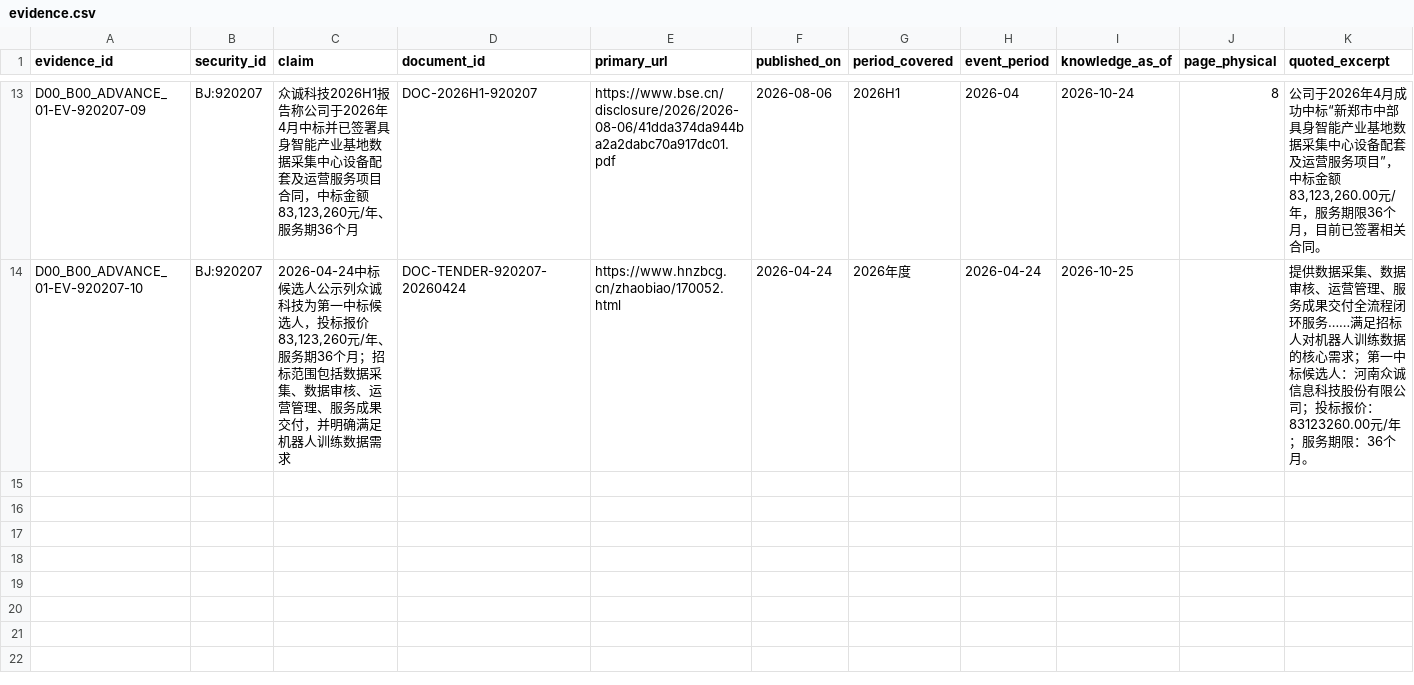
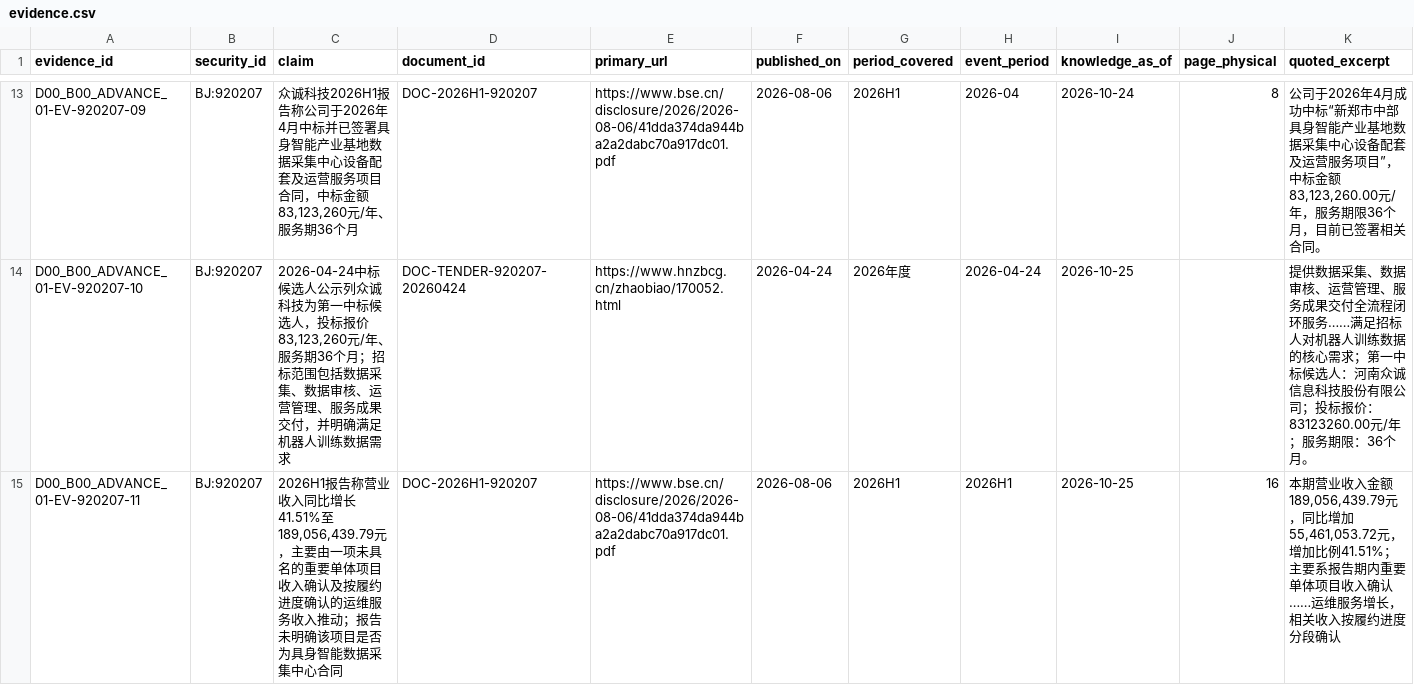
Before and after one commit to qiangzhuangmeili-ui/robotics-inflection-research, a CSV file: packages/D00_B00_ADVANCE_01/results/evidence.csv, drawn as a sheet; only a part is shown, gaps mark what is left out; rows hold the shown columns only; the diff names each change by its address in the sheet, - before the commit and + after, or states it on an @@ line.

Commit message:
Add revenue attribution caveat to D00 evidence

```diff
--- a/packages/D00_B00_ADVANCE_01/results/evidence.csv
+++ b/packages/D00_B00_ADVANCE_01/results/evidence.csv
+row 15: D00_B00_ADVANCE_01-EV-920207-11 | BJ:920207 | 2026H1报告称营业收入同比增长41.51%至189,056,439.79元，主要由一项未具名的重要单体项目收入确认及按履约进度确认的运维服务收入推动；报告未明确该项目是否为具身智能数据采集中心合同 | DOC-2026H1-920207 | https://www.bse.cn/disclosure/2026/2026-08-06/41dda374da944ba2a2dabc70a917dc01.pdf | 2026-08-06 | 2026H1 | 2026H1 | 2026-10-25 | 16 | 本期营业收入金额189,056,439.79元，同比增加55,461,053.72元，增加比例41.51%；主要系报告期内重要单体项目收入确认……运维服务增长，相关收入按履约进度分段确认
```
